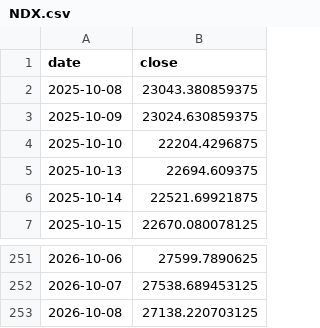
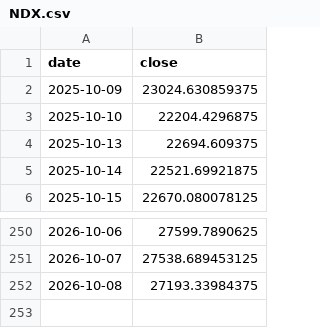
Before and after one commit to Mishel2312/crypto-data, a CSV file: data/macro/NDX.csv, drawn as a sheet; only a part is shown, gaps mark what is left out.

```diff
--- a/data/macro/NDX.csv
+++ b/data/macro/NDX.csv
@@ -1,3 +1,2 @@
 date,close
-2025-10-08,23043.380859375
 2025-10-09,23024.630859375
@@ -252,2 +251,2 @@ date,close
 2026-10-07,27538.689453125
-2026-10-08,27138.220703125
+2026-10-08,27193.33984375
```
Also changed, not shown: data/macro/SPX.csv, data/ohlc/GRAM.csv, 30 other files.
